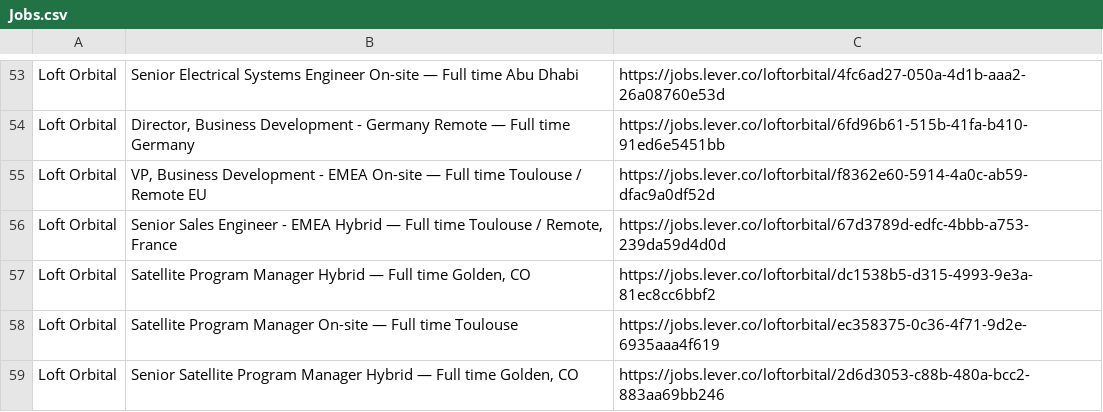
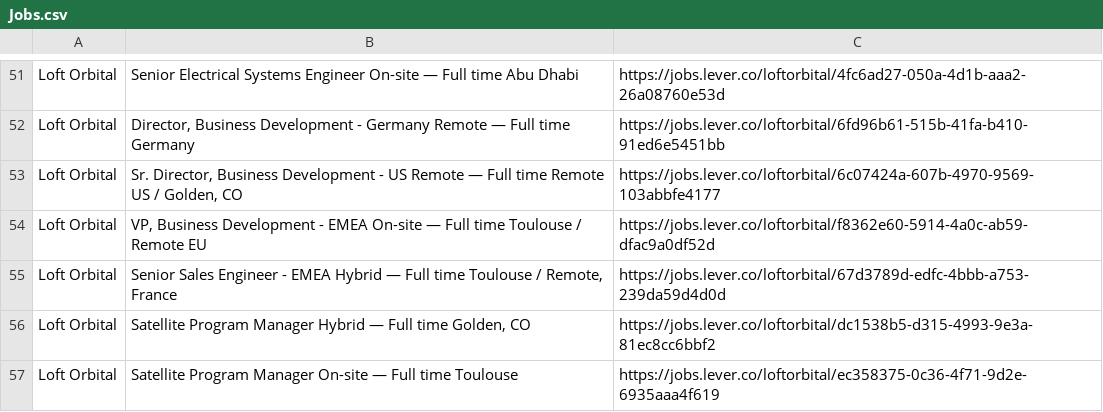
Before and after one commit to gourav1511/newspace-jobs, a CSV file: scraper/Jobs.csv, drawn as a sheet; only a part is shown, gaps mark what is left out; the shorter side is filled out with more unchanged rows; the diff covers the shown part only; the diff names each change by its address in the sheet, - before the commit and + after, or states it on an @@ line.

```diff
--- a/scraper/Jobs.csv
+++ b/scraper/Jobs.csv
+row 53: Loft Orbital | Sr. Director, Business Development - US Remote — Full time Remote US / Golden, CO | https://jobs.lever.co/loftorbital/6c07424a-607b-4970-9569-103abbfe4177
```
Also changed, not shown: 4 added rows, 6 removed rows and 9 edited cells elsewhere in this file.
